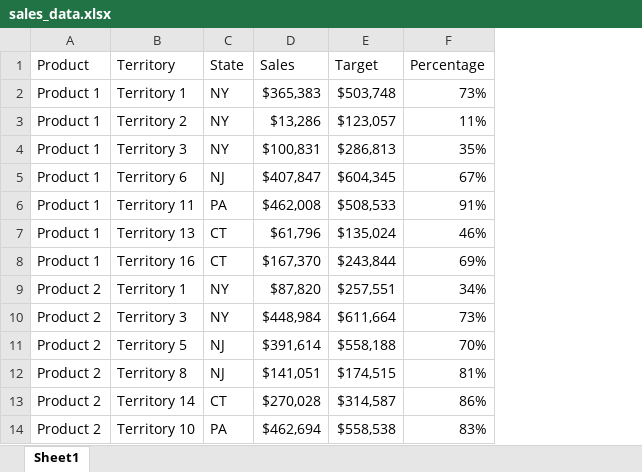
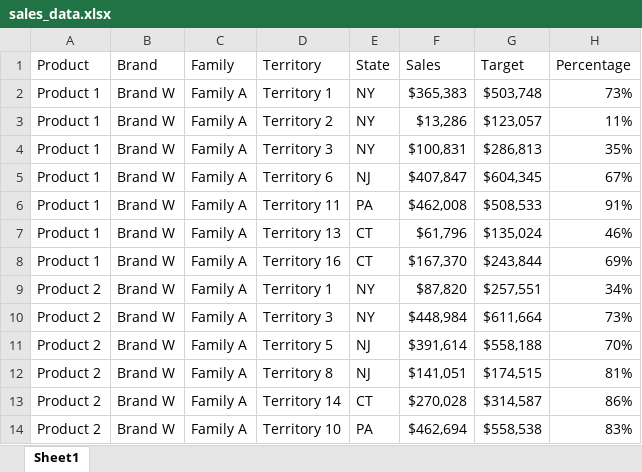
Before and after one commit to ephraimpei/sales-data-visualization, an Excel workbook: data/sales_data.xlsx, sheet Sheet1, drawn as a sheet; only a part is shown; values as stored, in another font and other column widths than the file's, no borders; the diff names each change by its address in the sheet, - before the commit and + after, or states it on an @@ line.

```diff
--- a/data/sales_data.xlsx (sheet Sheet1)
+++ b/data/sales_data.xlsx (sheet Sheet1)
+column B (Brand), rows 2-14: all Brand W
+column C (Family), rows 2-14: all Family A
```
Also changed, not shown: formulas that keep their value, 4 other files.
